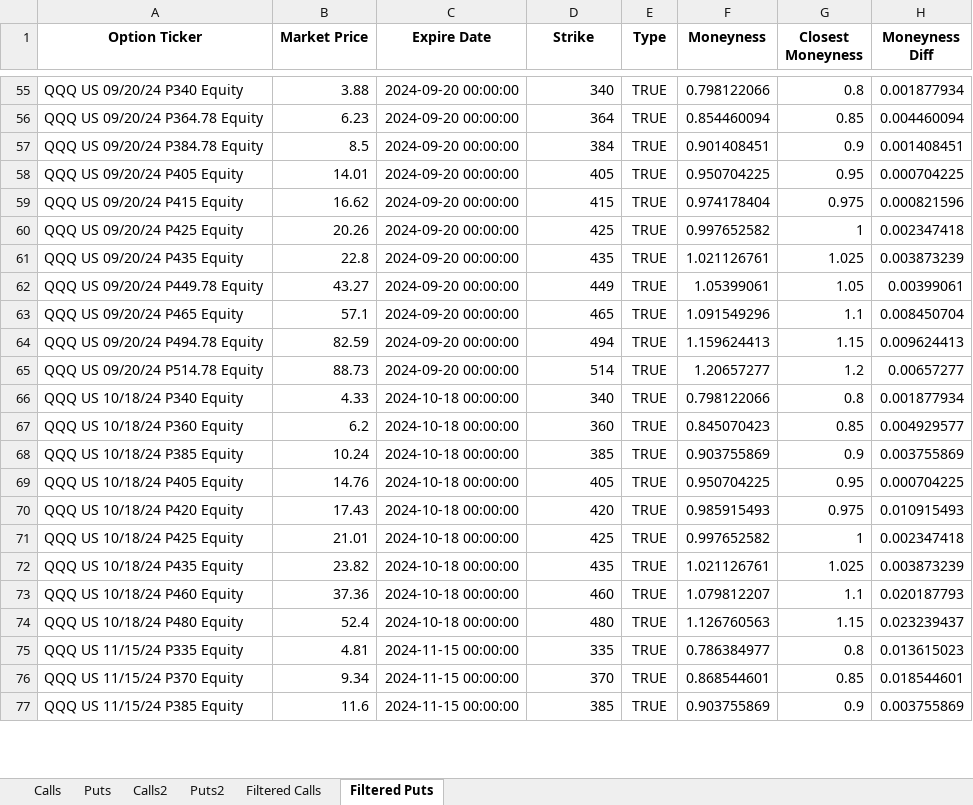
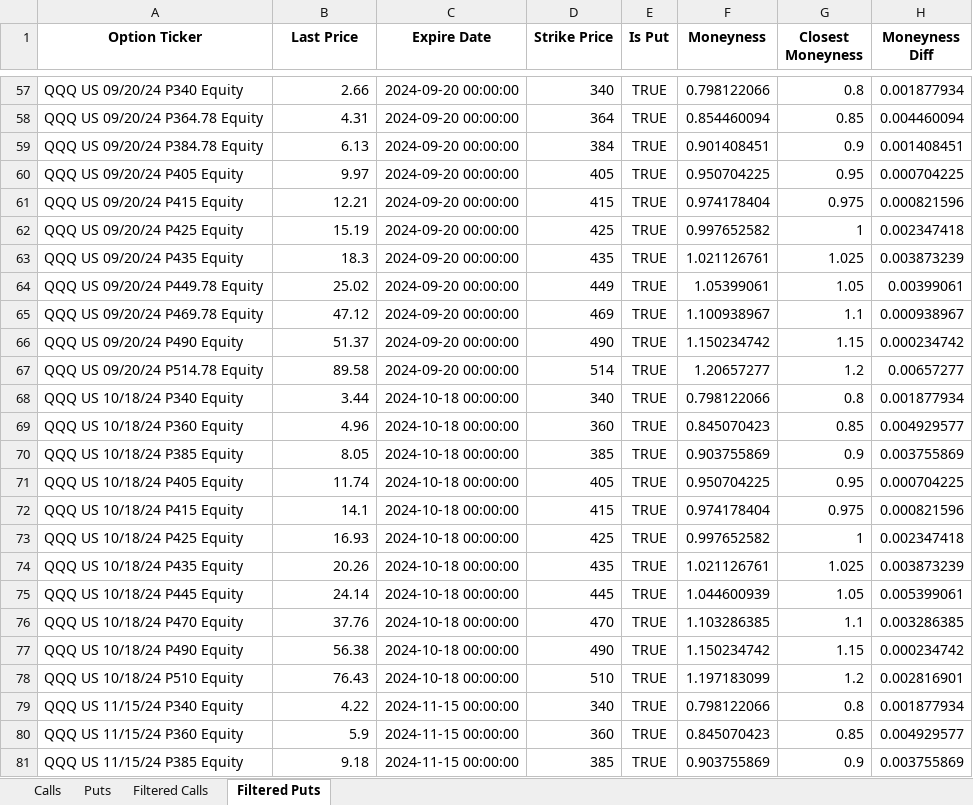
Before and after one commit to GiulioMGB/Prog_final_Dupire_Vol, an Excel workbook: QQQ_option_chain.xlsx, sheet Filtered Puts, drawn as a sheet; only a part is shown, gaps mark what is left out; values as stored, in another font and other column widths than the file's, no borders; removed rows and columns are numbered as before the commit, all else as after; the diff covers the shown part only; the diff names each change by its address in the sheet, - before the commit and + after, or states it on an @@ line.

```diff
--- a/QQQ_option_chain.xlsx (sheet Filtered Puts)
+++ b/QQQ_option_chain.xlsx (sheet Filtered Puts)
-sheet tab: Calls2
-sheet tab: Puts2
-B1: Market Price
+B1: Last Price
-D1: Strike
+D1: Strike Price
-E1: Type
+E1: Is Put
-B57 (Last Price): 3.88
+B57 (Last Price): 2.66
-B58 (Last Price): 6.23
+B58 (Last Price): 4.31
-B59 (Last Price): 8.5
+B59 (Last Price): 6.13
-B60 (Last Price): 14.01
+B60 (Last Price): 9.97
-B61 (Last Price): 16.62
+B61 (Last Price): 12.21
-B62 (Last Price): 20.26
+B62 (Last Price): 15.19
-B63 (Last Price): 22.8
+B63 (Last Price): 18.3
-B64 (Last Price): 43.27
+B64 (Last Price): 25.02
-row 63: QQQ US 09/20/24 P465 Equity | 57.1 | 2024-09-20 00:00:00 | 465 | TRUE | 1.091549296 | 1.1 | 0.008450704
-row 64: QQQ US 09/20/24 P494.78 Equity | 82.59 | 2024-09-20 00:00:00 | 494 | TRUE | 1.159624413 | 1.15 | 0.009624413
+row 65: QQQ US 09/20/24 P469.78 Equity | 47.12 | 2024-09-20 00:00:00 | 469 | TRUE | 1.100938967 | 1.1 | 0.000938967
+row 66: QQQ US 09/20/24 P490 Equity | 51.37 | 2024-09-20 00:00:00 | 490 | TRUE | 1.150234742 | 1.15 | 0.000234742
-B67 (Last Price): 88.73
+B67 (Last Price): 89.58
-B68 (Last Price): 4.33
+B68 (Last Price): 3.44
-B69 (Last Price): 6.2
+B69 (Last Price): 4.96
-B70 (Last Price): 10.24
+B70 (Last Price): 8.05
-B71 (Last Price): 14.76
+B71 (Last Price): 11.74
-row 70: QQQ US 10/18/24 P420 Equity | 17.43 | 2024-10-18 00:00:00 | 420 | TRUE | 0.985915493 | 0.975 | 0.010915493
+row 72: QQQ US 10/18/24 P415 Equity | 14.1 | 2024-10-18 00:00:00 | 415 | TRUE | 0.974178404 | 0.975 | 0.000821596
-B73 (Last Price): 21.01
+B73 (Last Price): 16.93
-B74 (Last Price): 23.82
+B74 (Last Price): 20.26
-row 73: QQQ US 10/18/24 P460 Equity | 37.36 | 2024-10-18 00:00:00 | 460 | TRUE | 1.079812207 | 1.1 | 0.020187793
-row 74: QQQ US 10/18/24 P480 Equity | 52.4 | 2024-10-18 00:00:00 | 480 | TRUE | 1.126760563 | 1.15 | 0.023239437
-row 75: QQQ US 11/15/24 P335 Equity | 4.81 | 2024-11-15 00:00:00 | 335 | TRUE | 0.786384977 | 0.8 | 0.013615023
-row 76: QQQ US 11/15/24 P370 Equity | 9.34 | 2024-11-15 00:00:00 | 370 | TRUE | 0.868544601 | 0.85 | 0.018544601
+row 75: QQQ US 10/18/24 P445 Equity | 24.14 | 2024-10-18 00:00:00 | 445 | TRUE | 1.044600939 | 1.05 | 0.005399061
+row 76: QQQ US 10/18/24 P470 Equity | 37.76 | 2024-10-18 00:00:00 | 470 | TRUE | 1.103286385 | 1.1 | 0.003286385
+row 77: QQQ US 10/18/24 P490 Equity | 56.38 | 2024-10-18 00:00:00 | 490 | TRUE | 1.150234742 | 1.15 | 0.000234742
+row 78: QQQ US 10/18/24 P510 Equity | 76.43 | 2024-10-18 00:00:00 | 510 | TRUE | 1.197183099 | 1.2 | 0.002816901
+row 79: QQQ US 11/15/24 P340 Equity | 4.22 | 2024-11-15 00:00:00 | 340 | TRUE | 0.798122066 | 0.8 | 0.001877934
+row 80: QQQ US 11/15/24 P360 Equity | 5.9 | 2024-11-15 00:00:00 | 360 | TRUE | 0.845070423 | 0.85 | 0.004929577
-B81 (Last Price): 11.6
+B81 (Last Price): 9.18
```
Also changed, not shown: 40 added rows, 35 removed rows and 97 edited cells elsewhere in this sheet, sheet Calls, sheet Puts, sheet Filtered Calls, 1 other file.
